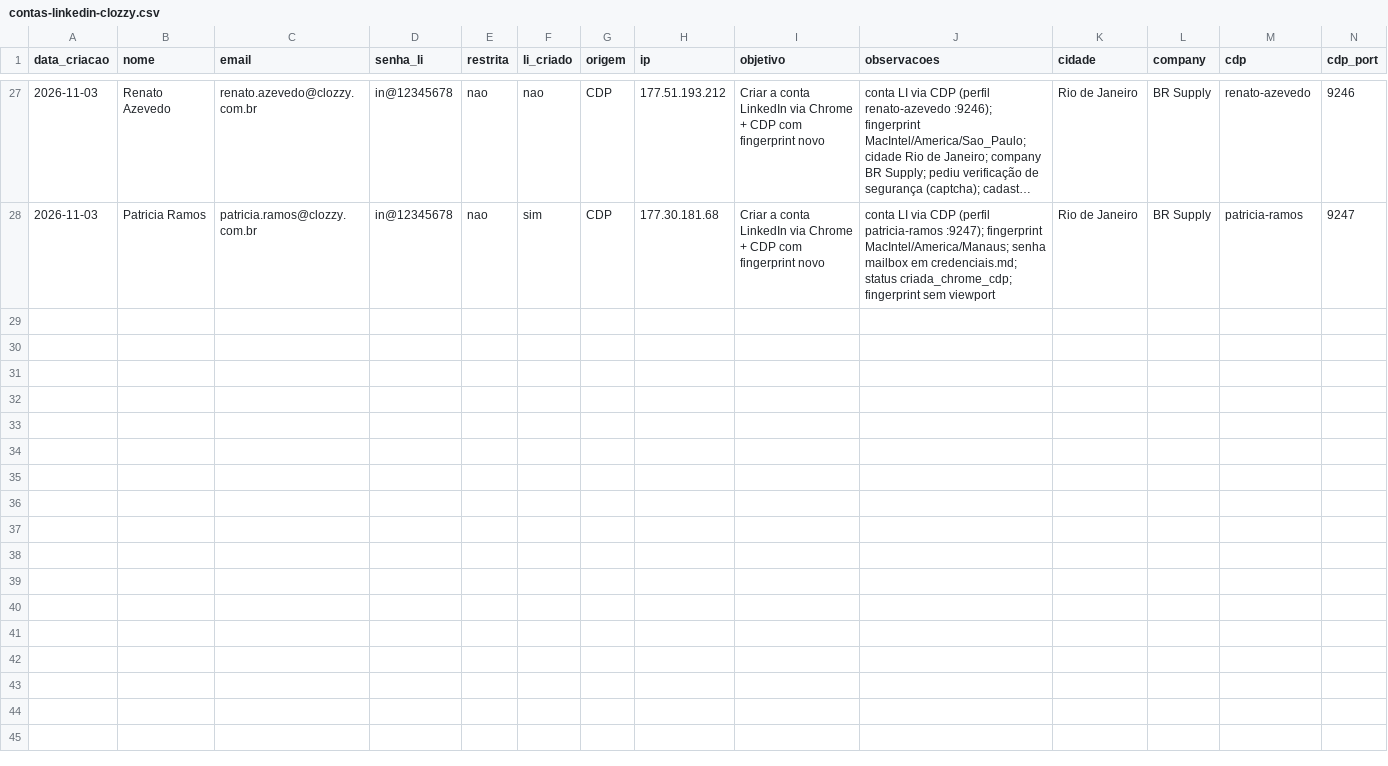
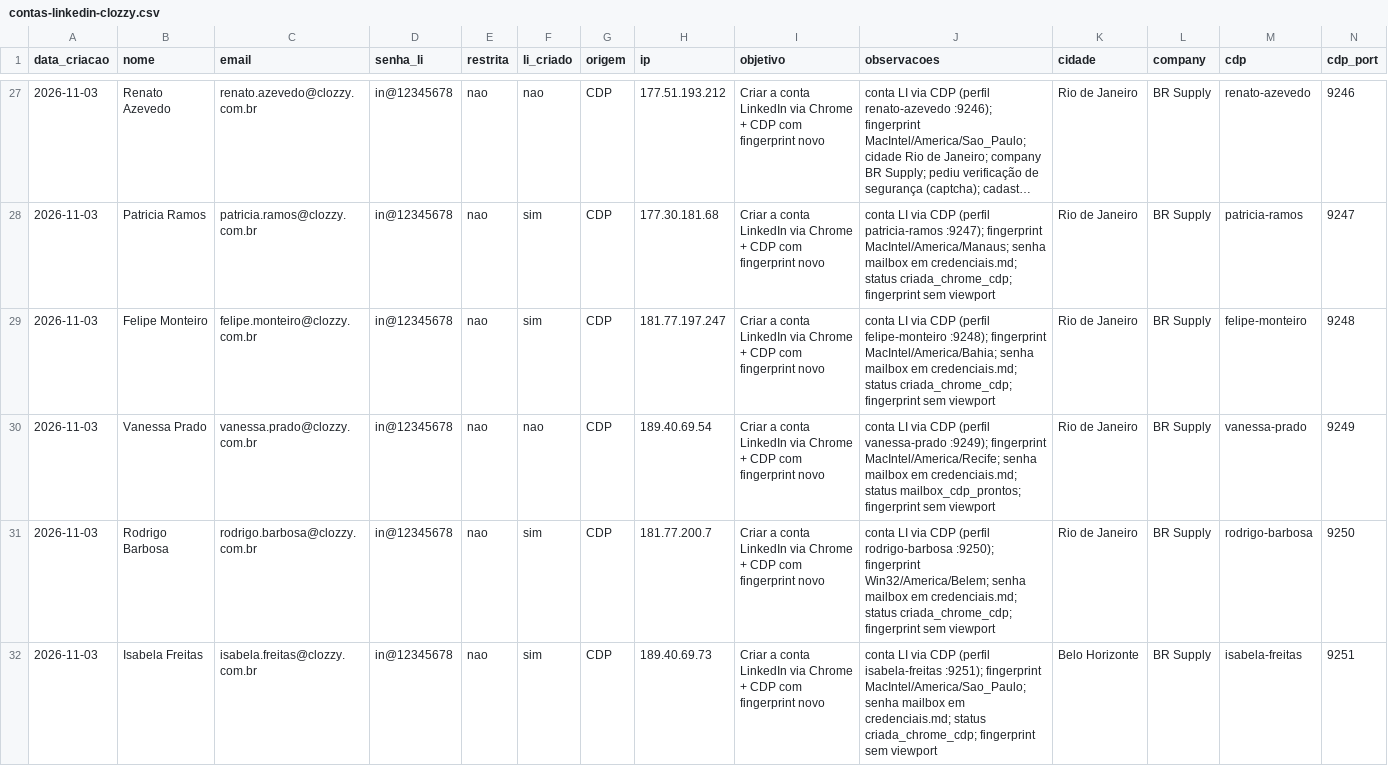
Before and after one commit to laerciogermano/workstation, a CSV file: screen-robot/pocs/android-studio/contas-linkedin-clozzy.csv, drawn as a sheet; only a part is shown, gaps mark what is left out; long unchanged cells end in …; rows hold the shown columns only; the diff names each change by its address in the sheet, - before the commit and + after, or states it on an @@ line.

```diff
--- a/screen-robot/pocs/android-studio/contas-linkedin-clozzy.csv
+++ b/screen-robot/pocs/android-studio/contas-linkedin-clozzy.csv
+row 29: 2026-11-03 | Felipe Monteiro | felipe.monteiro@clozzy.com.br | in@12345678 | nao | sim | CDP | 181.77.197.247 | Criar a conta LinkedIn via Chrome + CDP com fingerprint novo | conta LI via CDP (perfil felipe-monteiro :9248); fingerprint MacIntel/America/Bahia; senha mailbox em credenciais.md; status criada_chrome_cdp; fingerprint sem viewport | Rio de Janeiro | BR Supply | felipe-monteiro | 9248
+row 30: 2026-11-03 | Vanessa Prado | vanessa.prado@clozzy.com.br | in@12345678 | nao | nao | CDP | 189.40.69.54 | Criar a conta LinkedIn via Chrome + CDP com fingerprint novo | conta LI via CDP (perfil vanessa-prado :9249); fingerprint MacIntel/America/Recife; senha mailbox em credenciais.md; status mailbox_cdp_prontos; fingerprint sem viewport | Rio de Janeiro | BR Supply | vanessa-prado | 9249
+row 31: 2026-11-03 | Rodrigo Barbosa | rodrigo.barbosa@clozzy.com.br | in@12345678 | nao | sim | CDP | 181.77.200.7 | Criar a conta LinkedIn via Chrome + CDP com fingerprint novo | conta LI via CDP (perfil rodrigo-barbosa :9250); fingerprint Win32/America/Belem; senha mailbox em credenciais.md; status criada_chrome_cdp; fingerprint sem viewport | Rio de Janeiro | BR Supply | rodrigo-barbosa | 9250
+row 32: 2026-11-03 | Isabela Freitas | isabela.freitas@clozzy.com.br | in@12345678 | nao | sim | CDP | 189.40.69.73 | Criar a conta LinkedIn via Chrome + CDP com fingerprint novo | conta LI via CDP (perfil isabela-freitas :9251); fingerprint MacIntel/America/Sao_Paulo; senha mailbox em credenciais.md; status criada_chrome_cdp; fingerprint sem viewport | Belo Horizonte | BR Supply | isabela-freitas | 9251
```
Also changed, not shown: 4 other files.
